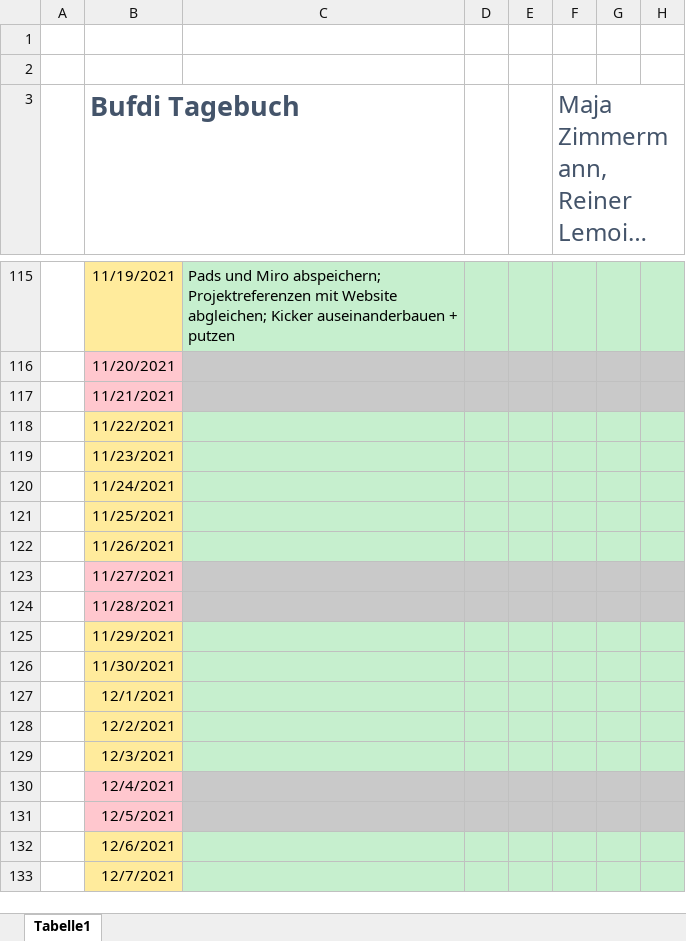
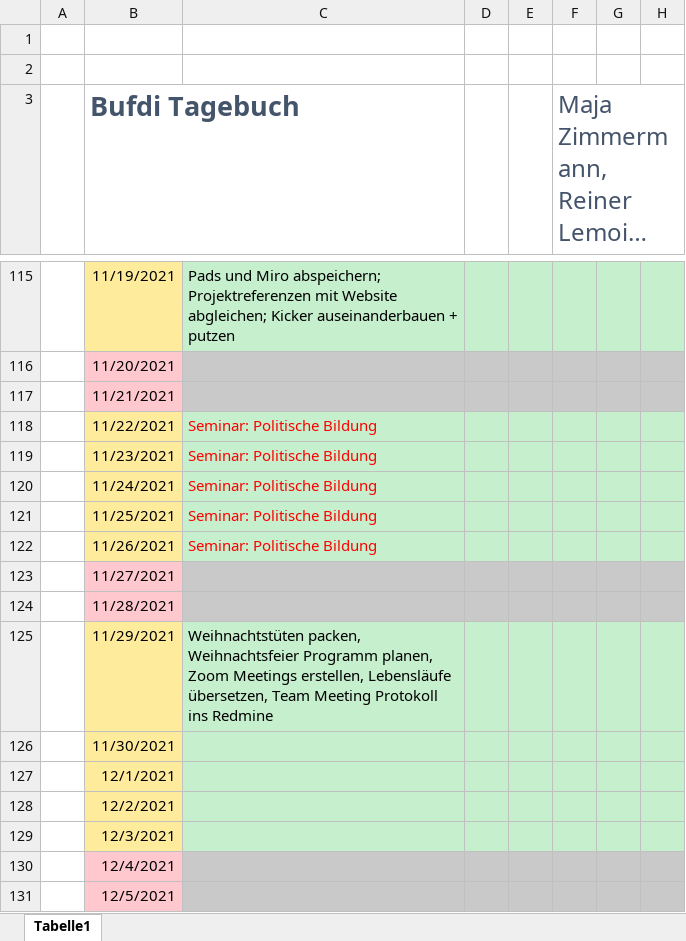
Before and after one commit to mjazimm/Bufdi-Diary, an Excel workbook: Bufdi_Tagebuch.xlsx, sheet Tabelle1, drawn as a sheet; only a part is shown, gaps mark what is left out; the shorter side is filled out with more unchanged rows; long unchanged cells end in …; values as stored, in another font and other column widths than the file's, no borders; the diff names each change by its address in the sheet, - before the commit and + after, or states it on an @@ line.

Commit message:
Woche 17

```diff
--- a/Bufdi_Tagebuch.xlsx (sheet Tabelle1)
+++ b/Bufdi_Tagebuch.xlsx (sheet Tabelle1)
-C118:C122: (empty)
+C118:C122: Seminar: Politische Bildung
-C125: (empty)
+C125: Weihnachtstüten packen, Weihnachtsfeier Programm planen, Zoom Meetings erstellen, Lebensläufe übersetzen, Team Meeting Protokoll ins Redmine
```
